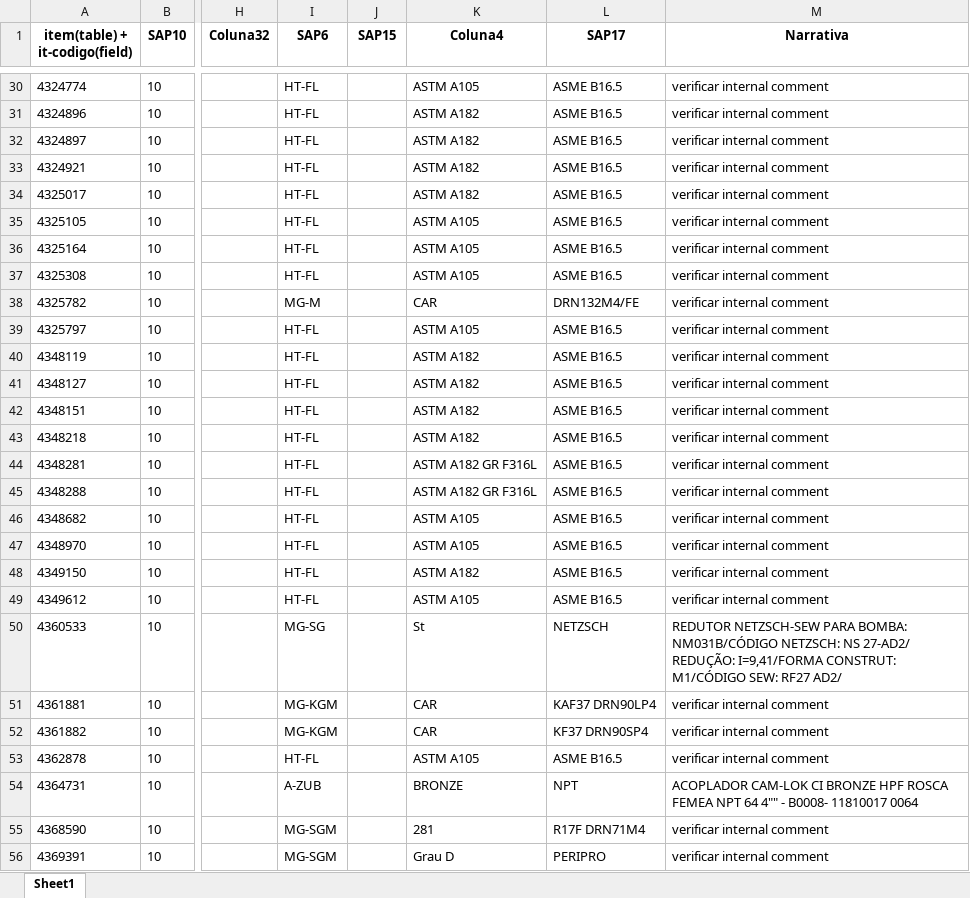
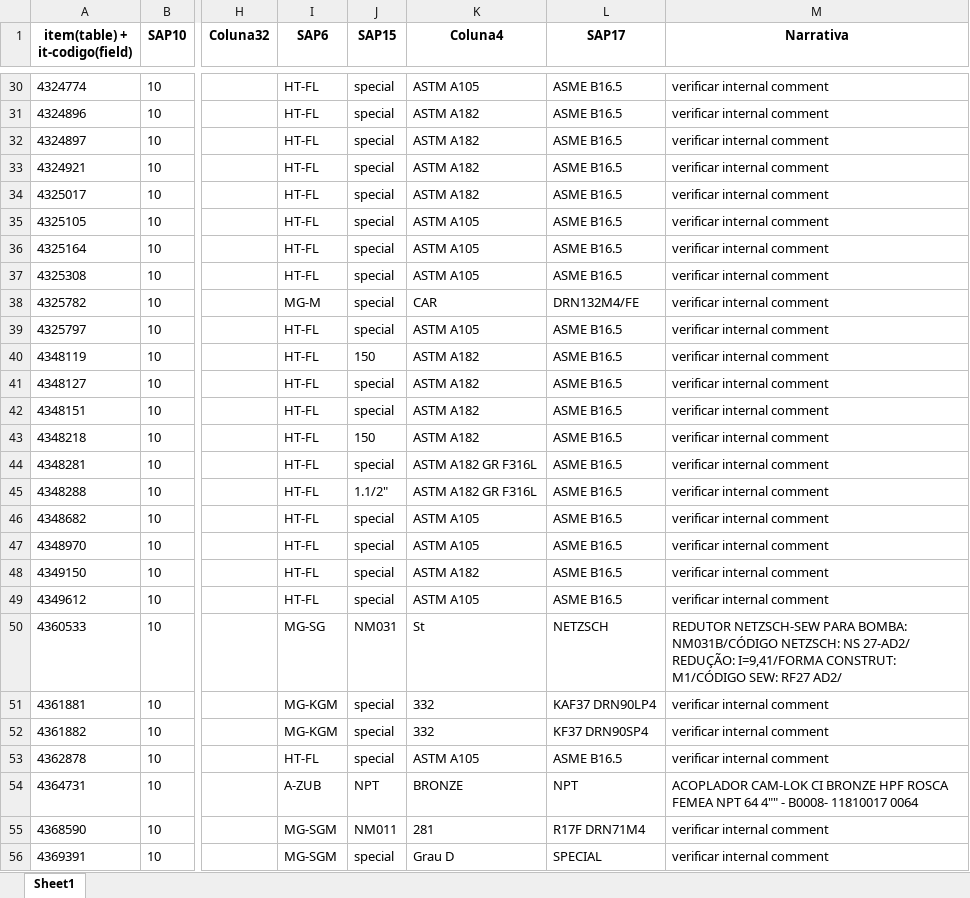
Before and after one commit to NEGuenther/Automa--o, an Excel workbook: planilhas/planilha_atualizada.xlsx, sheet Sheet1, drawn as a sheet; only a part is shown, gaps mark what is left out; values as stored, in another font and other column widths than the file's, no borders; the diff covers the shown part only; the diff names each change by its address in the sheet, - before the commit and + after, or states it on an @@ line.

```diff
--- a/planilhas/planilha_atualizada.xlsx (sheet Sheet1)
+++ b/planilhas/planilha_atualizada.xlsx (sheet Sheet1)
-J30:J39 (SAP15): (empty)
+J30:J39 (SAP15): special
-J40 (SAP15): (empty)
+J40 (SAP15): 150
-J41:J42 (SAP15): (empty)
+J41:J42 (SAP15): special
-J43 (SAP15): (empty)
+J43 (SAP15): 150
-J44 (SAP15): (empty)
+J44 (SAP15): special
-J45 (SAP15): (empty)
+J45 (SAP15): 1.1/2"
-J46:J49 (SAP15): (empty)
+J46:J49 (SAP15): special
-J50 (SAP15): (empty)
+J50 (SAP15): NM031
-J51:J53 (SAP15): (empty)
+J51:J53 (SAP15): special
-K51:K52 (Coluna4): CAR
+K51:K52 (Coluna4): 332
-J54 (SAP15): (empty)
+J54 (SAP15): NPT
-J55 (SAP15): (empty)
+J55 (SAP15): NM011
-J56 (SAP15): (empty)
+J56 (SAP15): special
-L56 (SAP17): PERIPRO
+L56 (SAP17): SPECIAL
```
Also changed, not shown: 151 edited cells elsewhere in this sheet, 1 other file.
